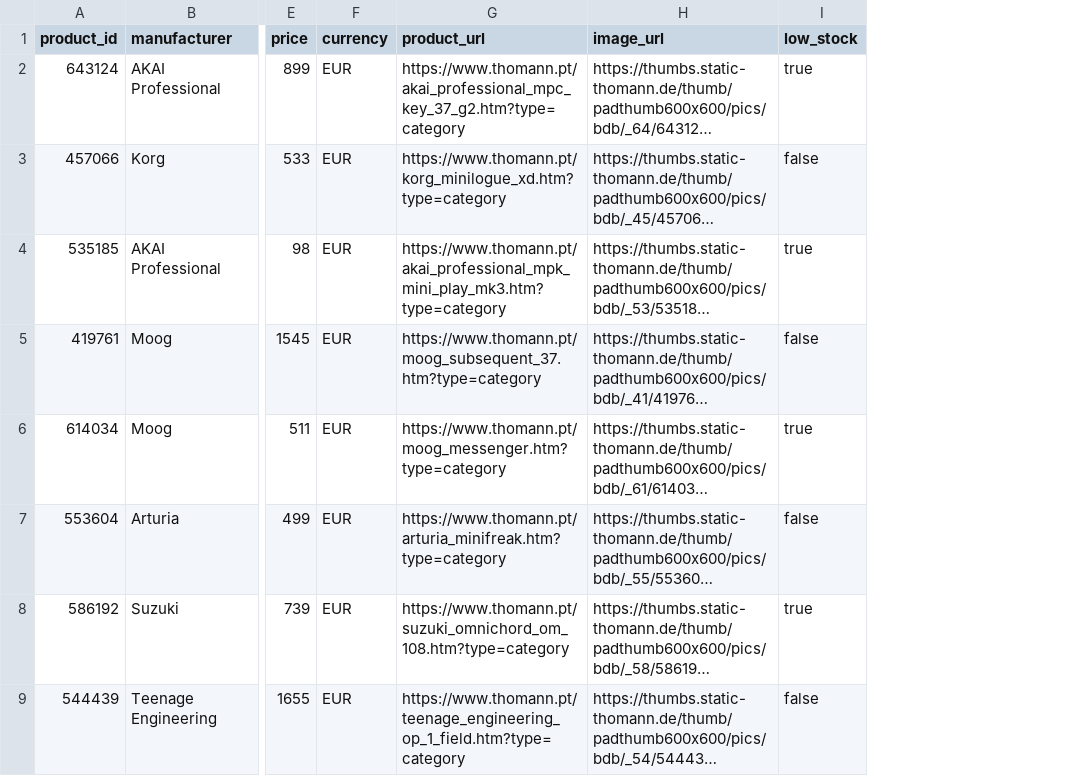
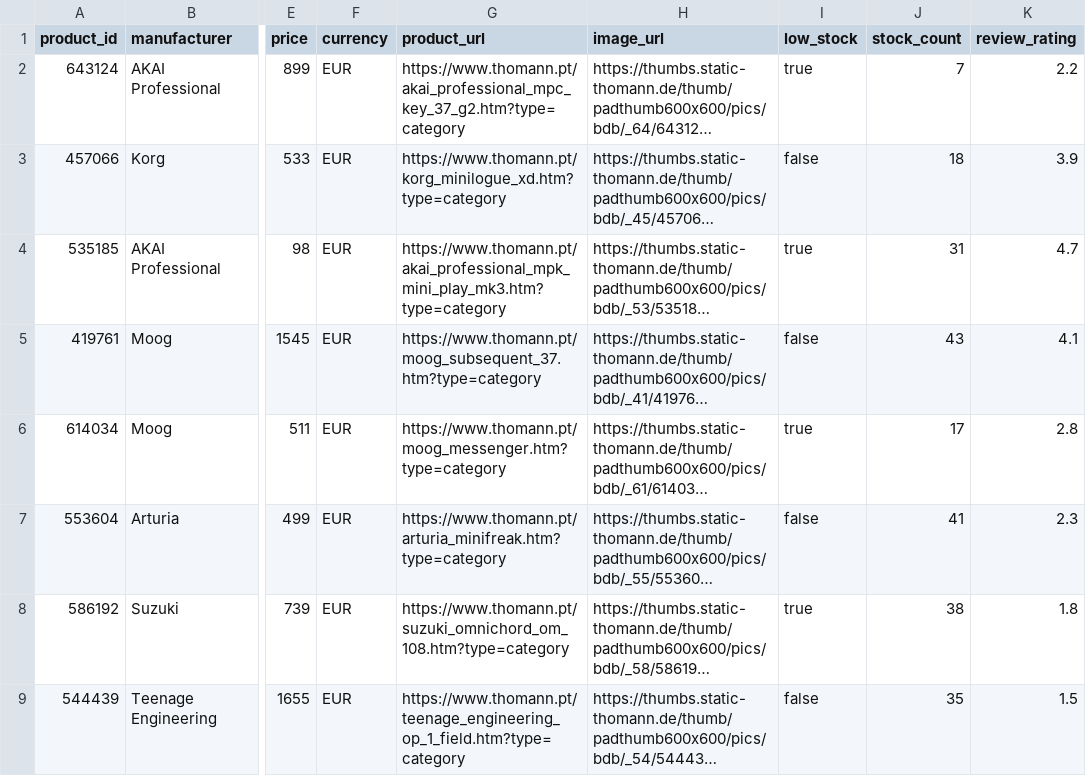
Before and after one commit to ana-rodrigues/demo-supabase, a CSV file: data/synthesizers.csv, drawn as a sheet; only a part is shown, gaps mark what is left out; long unchanged cells end in …; the diff names each change by its address in the sheet, - before the commit and + after, or states it on an @@ line.

```diff
--- a/data/synthesizers.csv
+++ b/data/synthesizers.csv
+column J (stock_count), rows 2-9: 7 | 18 | 31 | 43 | 17 | 41 | 38 | 35
+column K (review_rating), rows 2-9: 2.2 | 3.9 | 4.7 | 4.1 | 2.8 | 2.3 | 1.8 | 1.5
```
Also changed, not shown: 11 other files.
